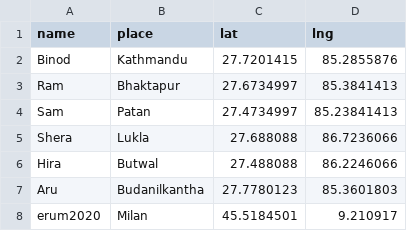
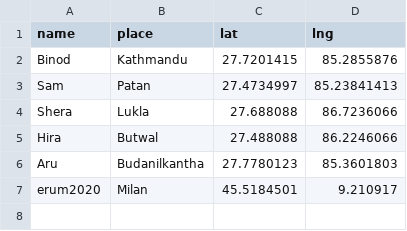
Before and after one commit to bjungbogati/flexdash_map, a CSV file: loc.csv, drawn as a sheet.

Commit message:
Update loc.csv

```diff
--- a/loc.csv
+++ b/loc.csv
@@ -2,3 +2,2 @@ name, place, lat, lng
 Binod, Kathmandu, 27.7201415, 85.2855876
-Ram, Bhaktapur, 27.6734997, 85.3841413
 Sam, Patan, 27.4734997, 85.23841413
```
